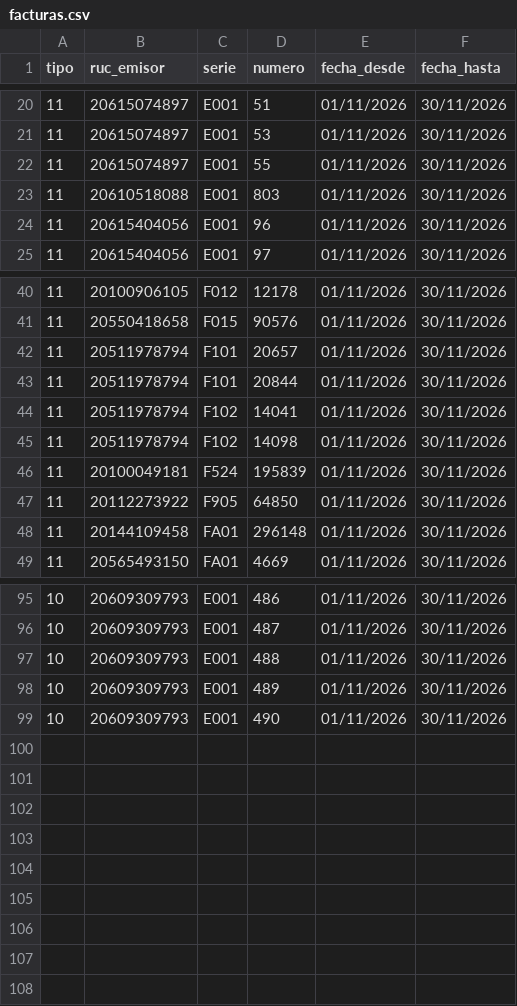
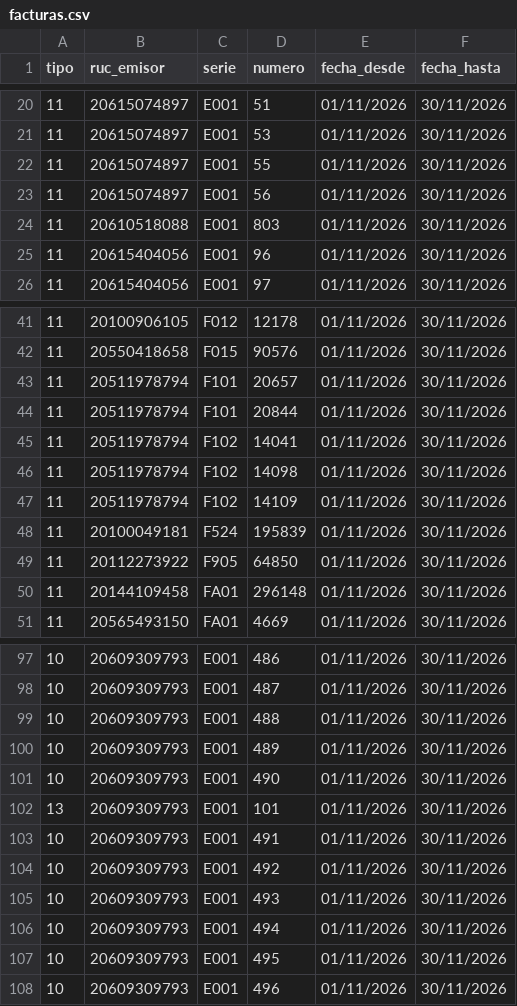
Before and after one commit to Aquivan/Claude, a CSV file: sire/20609309793/facturas.csv, drawn as a sheet; only a part is shown, gaps mark what is left out.

```diff
--- a/sire/20609309793/facturas.csv
+++ b/sire/20609309793/facturas.csv
@@ -22,2 +22,3 @@ tipo,ruc_emisor,serie,numero,fecha_desde,fecha_hasta
 11,20615074897,E001,55,01/11/2026,30/11/2026
+11,20615074897,E001,56,01/11/2026,30/11/2026
 11,20610518088,E001,803,01/11/2026,30/11/2026
@@ -45,2 +46,3 @@ tipo,ruc_emisor,serie,numero,fecha_desde,fecha_hasta
 11,20511978794,F102,14098,01/11/2026,30/11/2026
+11,20511978794,F102,14109,01/11/2026,30/11/2026
 11,20100049181,F524,195839,01/11/2026,30/11/2026
@@ -99 +101,8 @@ tipo,ruc_emisor,serie,numero,fecha_desde,fecha_hasta
 10,20609309793,E001,490,01/11/2026,30/11/2026
+13,20609309793,E001,101,01/11/2026,30/11/2026
+10,20609309793,E001,491,01/11/2026,30/11/2026
+10,20609309793,E001,492,01/11/2026,30/11/2026
+10,20609309793,E001,493,01/11/2026,30/11/2026
+10,20609309793,E001,494,01/11/2026,30/11/2026
+10,20609309793,E001,495,01/11/2026,30/11/2026
+10,20609309793,E001,496,01/11/2026,30/11/2026
```
Also changed, not shown: sire/20609309793/historico/202611/compras_propuesta.csv, sire/20609309793/historico/202611/reporte_parseado.csv, 32 other files.
